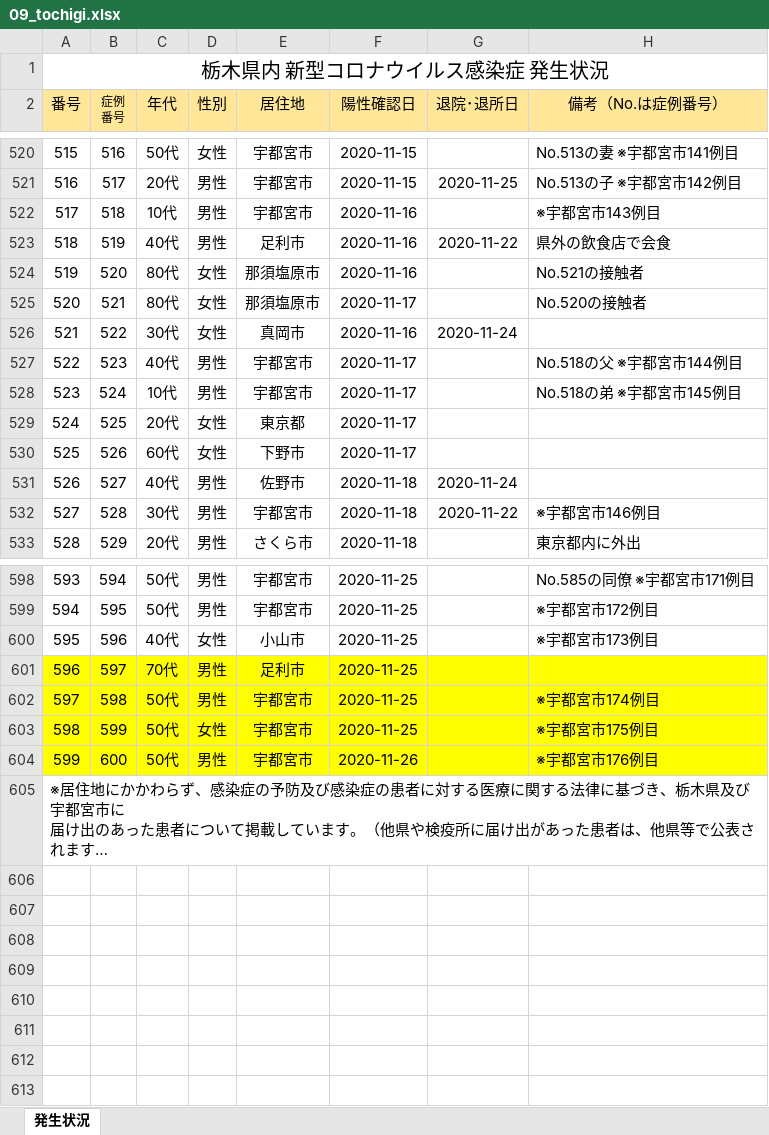
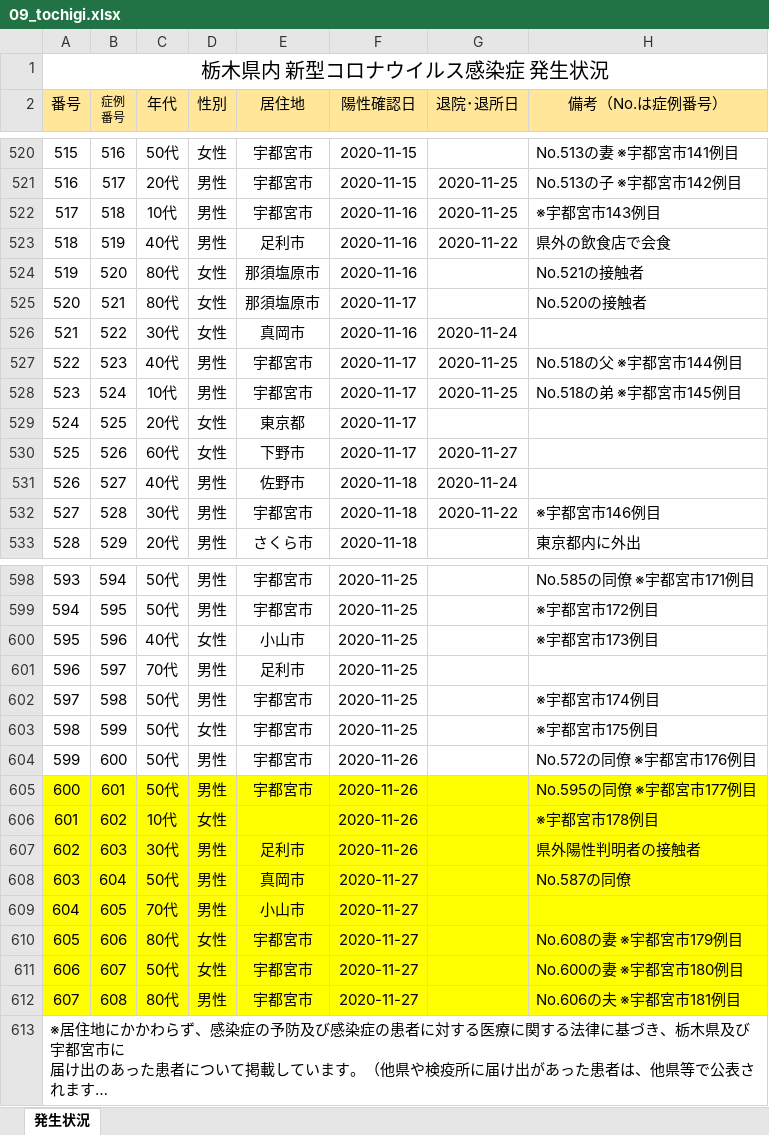
Before and after one commit to CalicoKater/covid-19, an Excel workbook: work/09_tochigi.xlsx, sheet 発生状況, drawn as a sheet; only a part is shown, gaps mark what is left out; long unchanged cells end in …; values as stored, in another font and other column widths than the file's, no borders; charts and pictures not drawn; the diff covers the shown part only; the diff names each change by its address in the sheet, - before the commit and + after, or states it on an @@ line.

```diff
--- a/work/09_tochigi.xlsx (sheet 発生状況)
+++ b/work/09_tochigi.xlsx (sheet 発生状況)
-G522 (退院･退所日): (empty)
+G522 (退院･退所日): 2020-11-25
-G527:G528 (退院･退所日): (empty)
+G527:G528 (退院･退所日): 2020-11-25
-G530 (退院･退所日): (empty)
+G530 (退院･退所日): 2020-11-27
-A601:H604 fill: #FFFF00
+A601:H604 fill: none
-H604 (備考（No.は症例番号）): ※宇都宮市176例目
+H604 (備考（No.は症例番号）): No.572の同僚 ※宇都宮市176例目
+row 605: 600 | 601 | 50代 | 男性 | 宇都宮市 | 2020-11-26 |  | No.595の同僚 ※宇都宮市177例目
+row 606: 601 | 602 | 10代 | 女性 |  | 2020-11-26 |  | ※宇都宮市178例目
+row 607: 602 | 603 | 30代 | 男性 | 足利市 | 2020-11-26 |  | 県外陽性判明者の接触者
+row 608: 603 | 604 | 50代 | 男性 | 真岡市 | 2020-11-27 |  | No.587の同僚
+row 609: 604 | 605 | 70代 | 男性 | 小山市 | 2020-11-27
+row 610: 605 | 606 | 80代 | 女性 | 宇都宮市 | 2020-11-27 |  | No.608の妻 ※宇都宮市179例目
+row 611: 606 | 607 | 50代 | 女性 | 宇都宮市 | 2020-11-27 |  | No.600の妻 ※宇都宮市180例目
+row 612: 607 | 608 | 80代 | 男性 | 宇都宮市 | 2020-11-27 |  | No.606の夫 ※宇都宮市181例目
```
Also changed, not shown: 2 edited cells elsewhere in this sheet, work/09_utsunomiya_city.xlsx, 26 other files.
